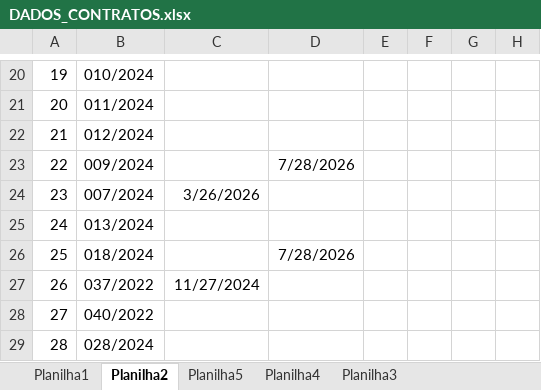
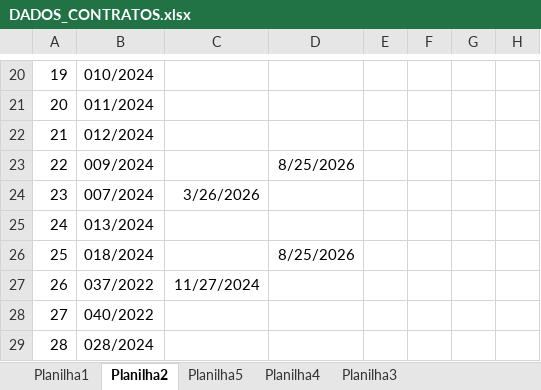
Before and after one commit to brumas2022/contratos, an Excel workbook: DADOS_CONTRATOS.xlsx, sheet Planilha2, drawn as a sheet; only a part is shown, gaps mark what is left out; values as stored, in another font and other column widths than the file's, no borders; the diff names each change by its address in the sheet, - before the commit and + after, or states it on an @@ line.

```diff
--- a/DADOS_CONTRATOS.xlsx (sheet Planilha2)
+++ b/DADOS_CONTRATOS.xlsx (sheet Planilha2)
-D23: 7/28/2026
+D23: 8/25/2026
-D26: 7/28/2026
+D26: 8/25/2026
```
Also changed, not shown: sheet Planilha1, 1 other file.
